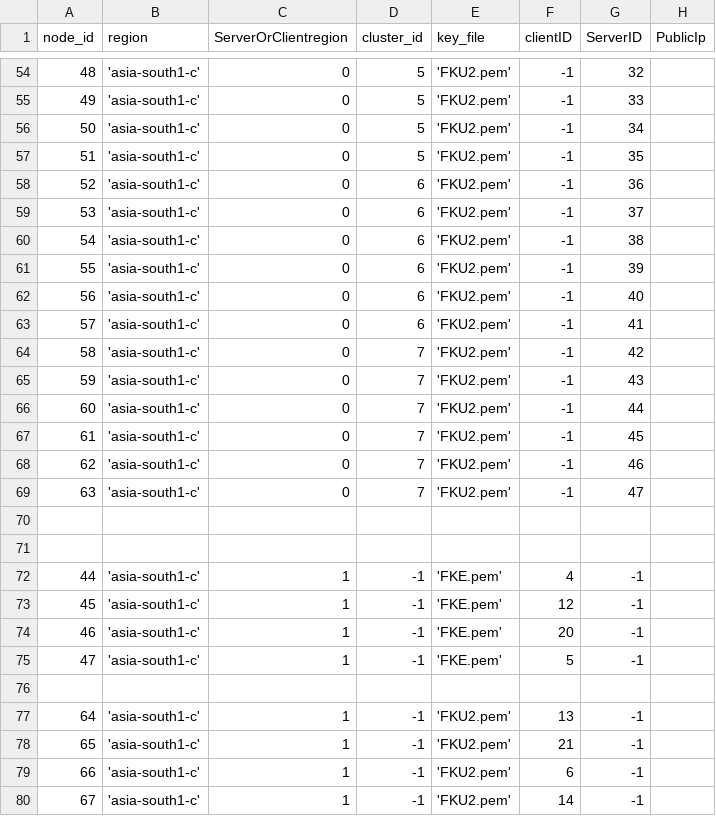
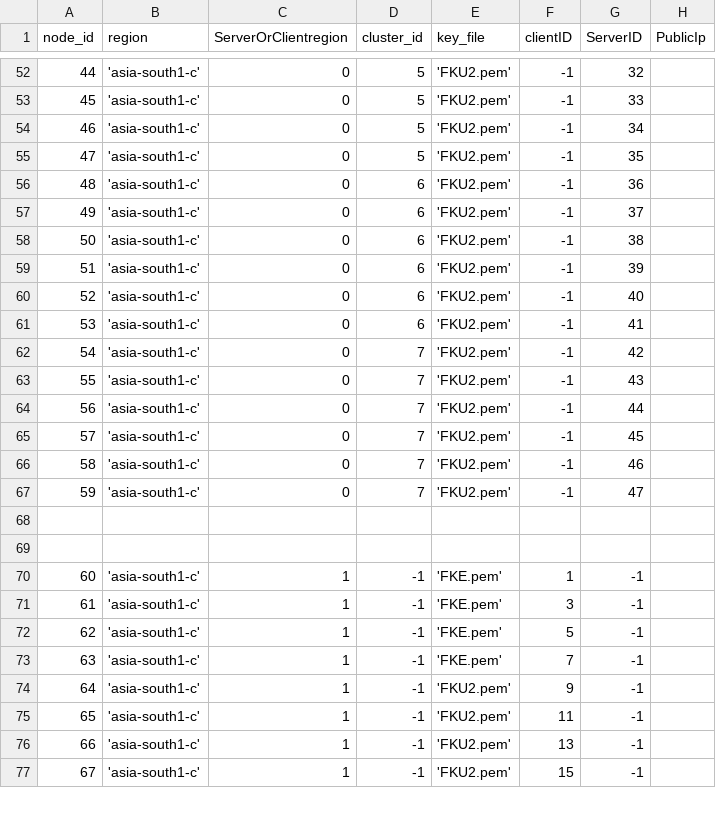
Before and after one commit to draznm/resDB, a CSV file: node_setup/global_2cls.csv, drawn as a sheet; only a part is shown, gaps mark what is left out; the diff covers the shown part only.

```diff
--- a/node_setup/global_2cls.csv
+++ b/node_setup/global_2cls.csv
@@ -54,27 +52,26 @@ node_id,region,ServerOrClientregion,cluster_id,key_file,clientID,ServerID, Publi
-48, 'asia-south1-c', 0, 5, 'FKU2.pem', -1, 32,
-49, 'asia-south1-c', 0, 5, 'FKU2.pem', -1, 33,
-50, 'asia-south1-c', 0, 5, 'FKU2.pem', -1, 34,
-51, 'asia-south1-c', 0, 5, 'FKU2.pem', -1, 35,
-52, 'asia-south1-c', 0, 6, 'FKU2.pem', -1, 36,
-53, 'asia-south1-c', 0, 6, 'FKU2.pem', -1, 37,
-54, 'asia-south1-c', 0, 6, 'FKU2.pem', -1, 38,
-55, 'asia-south1-c', 0, 6, 'FKU2.pem', -1, 39,
-56, 'asia-south1-c', 0, 6, 'FKU2.pem', -1, 40,
-57, 'asia-south1-c', 0, 6, 'FKU2.pem', -1, 41,
-58, 'asia-south1-c', 0, 7, 'FKU2.pem', -1, 42,
-59, 'asia-south1-c', 0, 7, 'FKU2.pem', -1, 43,
-60, 'asia-south1-c', 0, 7, 'FKU2.pem', -1, 44,
-61, 'asia-south1-c', 0, 7, 'FKU2.pem', -1, 45,
-62, 'asia-south1-c', 0, 7, 'FKU2.pem', -1, 46,
-63, 'asia-south1-c', 0, 7, 'FKU2.pem', -1, 47,
+44, 'asia-south1-c', 0, 5, 'FKU2.pem', -1, 32,
+45, 'asia-south1-c', 0, 5, 'FKU2.pem', -1, 33,
+46, 'asia-south1-c', 0, 5, 'FKU2.pem', -1, 34,
+47, 'asia-south1-c', 0, 5, 'FKU2.pem', -1, 35,
+48, 'asia-south1-c', 0, 6, 'FKU2.pem', -1, 36,
+49, 'asia-south1-c', 0, 6, 'FKU2.pem', -1, 37,
+50, 'asia-south1-c', 0, 6, 'FKU2.pem', -1, 38,
+51, 'asia-south1-c', 0, 6, 'FKU2.pem', -1, 39,
+52, 'asia-south1-c', 0, 6, 'FKU2.pem', -1, 40,
+53, 'asia-south1-c', 0, 6, 'FKU2.pem', -1, 41,
+54, 'asia-south1-c', 0, 7, 'FKU2.pem', -1, 42,
+55, 'asia-south1-c', 0, 7, 'FKU2.pem', -1, 43,
+56, 'asia-south1-c', 0, 7, 'FKU2.pem', -1, 44,
+57, 'asia-south1-c', 0, 7, 'FKU2.pem', -1, 45,
+58, 'asia-south1-c', 0, 7, 'FKU2.pem', -1, 46,
+59, 'asia-south1-c', 0, 7, 'FKU2.pem', -1, 47,
 
 
-44, 'asia-south1-c', 1, -1, 'FKE.pem', 4, -1,
-45, 'asia-south1-c', 1, -1, 'FKE.pem', 12, -1,
-46, 'asia-south1-c', 1, -1, 'FKE.pem', 20, -1,
-47, 'asia-south1-c', 1, -1, 'FKE.pem', 5, -1,
-
-64, 'asia-south1-c', 1, -1, 'FKU2.pem', 13, -1,
-65, 'asia-south1-c', 1, -1, 'FKU2.pem', 21, -1,
-66, 'asia-south1-c', 1, -1, 'FKU2.pem', 6, -1,
-67, 'asia-south1-c', 1, -1, 'FKU2.pem', 14, -1,
+60, 'asia-south1-c', 1, -1, 'FKE.pem', 1, -1,
+61, 'asia-south1-c', 1, -1, 'FKE.pem', 3, -1,
+62, 'asia-south1-c', 1, -1, 'FKE.pem', 5, -1,
+63, 'asia-south1-c', 1, -1, 'FKE.pem', 7, -1,
+64, 'asia-south1-c', 1, -1, 'FKU2.pem', 9, -1,
+65, 'asia-south1-c', 1, -1, 'FKU2.pem', 11, -1,
+66, 'asia-south1-c', 1, -1, 'FKU2.pem', 13, -1,
+67, 'asia-south1-c', 1, -1, 'FKU2.pem', 15, -1,
```
Also changed, not shown: 2 removed rows and 38 edited cells elsewhere in this file, 2 other files.
